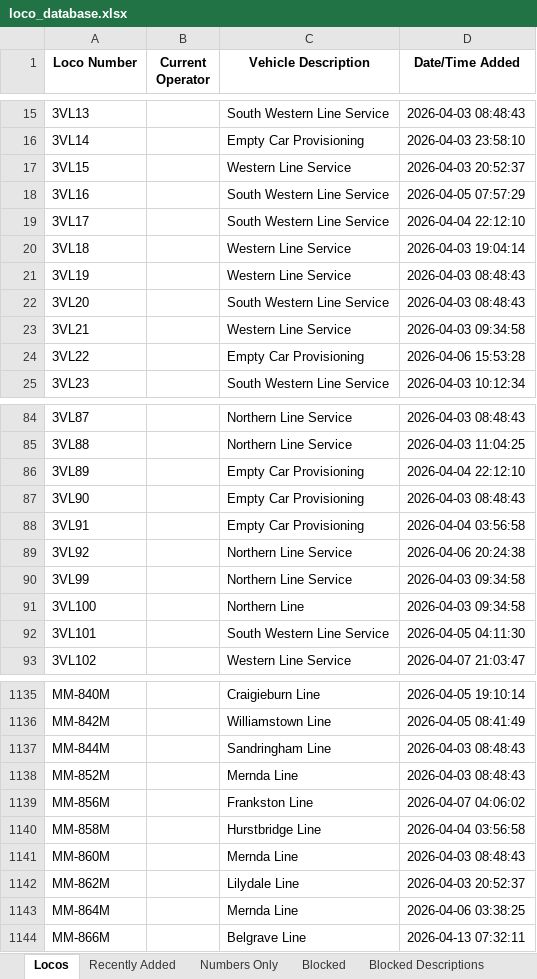
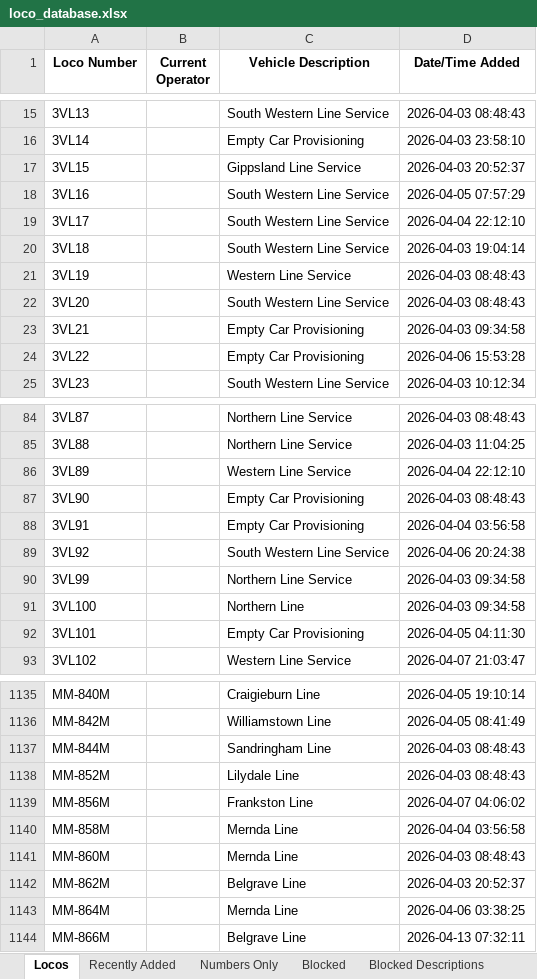
Before and after one commit to grahame21/railops-frontend, an Excel workbook: downloads/loco_database.xlsx, sheet Locos, drawn as a sheet; only a part is shown, gaps mark what is left out; values as stored, in another font and other column widths than the file's, no borders; the diff covers the shown part only; the diff names each change by its address in the sheet, - before the commit and + after, or states it on an @@ line.

```diff
--- a/downloads/loco_database.xlsx (sheet Locos)
+++ b/downloads/loco_database.xlsx (sheet Locos)
-C17 (Vehicle Description): Western Line Service
+C17 (Vehicle Description): Gippsland Line Service
-C20 (Vehicle Description): Western Line Service
+C20 (Vehicle Description): South Western Line Service
-C23 (Vehicle Description): Western Line Service
+C23 (Vehicle Description): Empty Car Provisioning
-C86 (Vehicle Description): Empty Car Provisioning
+C86 (Vehicle Description): Western Line Service
-C89 (Vehicle Description): Northern Line Service
+C89 (Vehicle Description): South Western Line Service
-C92 (Vehicle Description): South Western Line Service
+C92 (Vehicle Description): Empty Car Provisioning
-C1138 (Vehicle Description): Mernda Line
+C1138 (Vehicle Description): Lilydale Line
-C1140 (Vehicle Description): Hurstbridge Line
+C1140 (Vehicle Description): Mernda Line
-C1142 (Vehicle Description): Lilydale Line
+C1142 (Vehicle Description): Belgrave Line
```
Also changed, not shown: 62 edited cells elsewhere in this sheet, sheet Recently Added, downloads/loco_numbers_only.xlsx, 3 other files.
